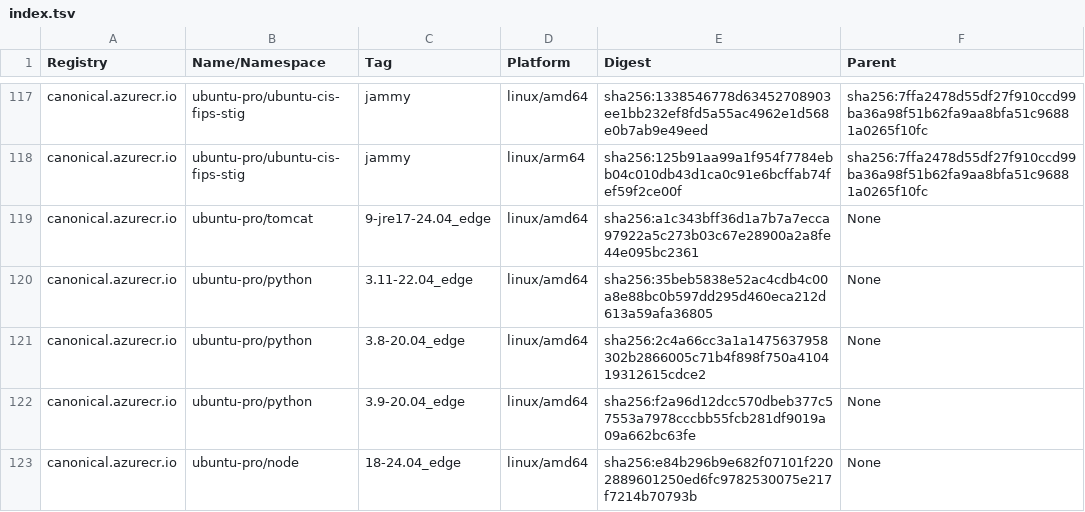
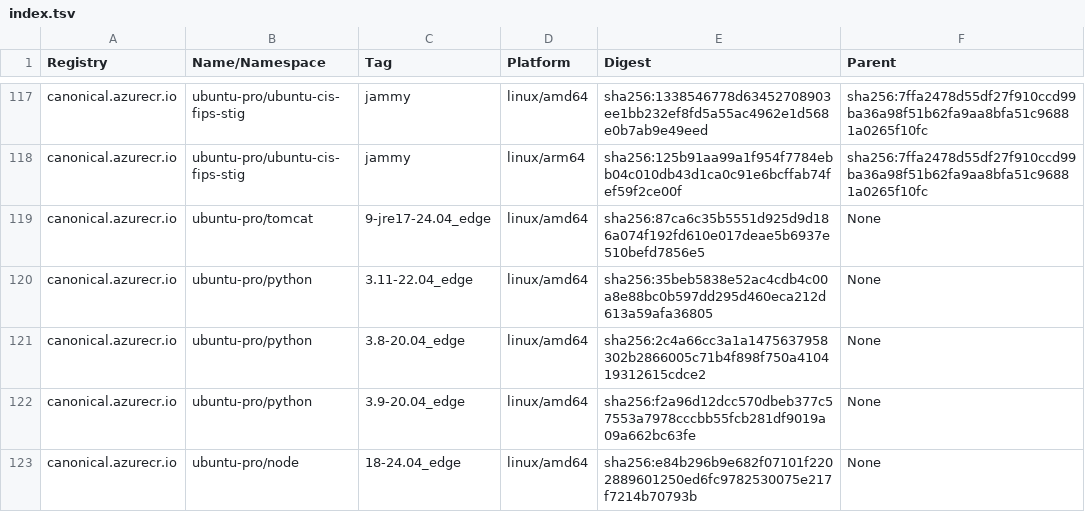
Before and after one commit to canonical/ironbank-catalog, a TSV file: canonical.azurecr.io/index.tsv, drawn as a sheet; only a part is shown, gaps mark what is left out.

Commit message:
automatic site update

```diff
--- a/canonical.azurecr.io/index.tsv
+++ b/canonical.azurecr.io/index.tsv
@@ -118,3 +118,3 @@ canonical.azurecr.io	ubuntu-pro/ubuntu-cis-fips-stig	jammy	linux/amd64	sha256:13
 canonical.azurecr.io	ubuntu-pro/ubuntu-cis-fips-stig	jammy	linux/arm64	sha256:125b91aa99a1f954f7784ebb04c010db43d1ca0c91e6bcffab74fef59f2ce00f	sha256:7ffa2478d55df27f910ccd99ba36a98f51b62fa9aa8bfa51c96881a0265f10fc
-canonical.azurecr.io	ubuntu-pro/tomcat	9-jre17-24.04_edge	linux/amd64	sha256:a1c343bff36d1a7b7a7ecca97922a5c273b03c67e28900a2a8fe44e095bc2361	None
+canonical.azurecr.io	ubuntu-pro/tomcat	9-jre17-24.04_edge	linux/amd64	sha256:87ca6c35b5551d925d9d186a074f192fd610e017deae5b6937e510befd7856e5	None
 canonical.azurecr.io	ubuntu-pro/python	3.11-22.04_edge	linux/amd64	sha256:35beb5838e52ac4cdb4c00a8e88bc0b597dd295d460eca212d613a59afa36805	None
```
